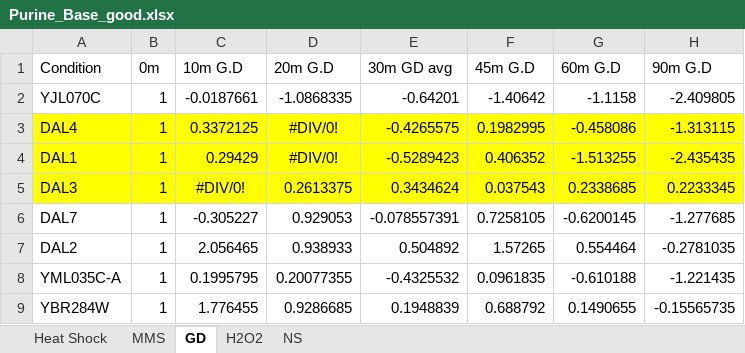
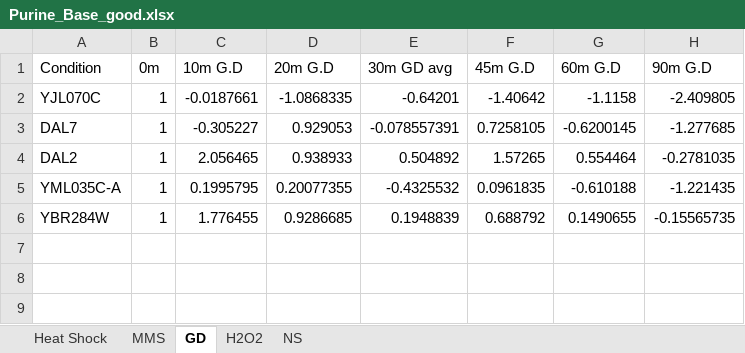
Before and after one commit to jayfoleyiv/Bioinf, an Excel workbook: Pearsons_CC/Python_Code/Purine_Base_good.xlsx, sheet GD, drawn as a sheet; values as stored, in another font and other column widths than the file's, no borders; the diff names each change by its address in the sheet, - before the commit and + after, or states it on an @@ line.

Commit message:
Add files via upload

```diff
--- a/Pearsons_CC/Python_Code/Purine_Base_good.xlsx (sheet GD)
+++ b/Pearsons_CC/Python_Code/Purine_Base_good.xlsx (sheet GD)
-row 3: DAL4 | 1 | 0.3372125 | #DIV/0! | -0.4265575 | 0.1982995 | -0.458086 | -1.313115
-row 4: DAL1 | 1 | 0.29429 | #DIV/0! | -0.5289423 | 0.406352 | -1.513255 | -2.435435
-row 5: DAL3 | 1 | #DIV/0! | 0.2613375 | 0.3434624 | 0.037543 | 0.2338685 | 0.2233345
```
Also changed, not shown: sheet MMS.
